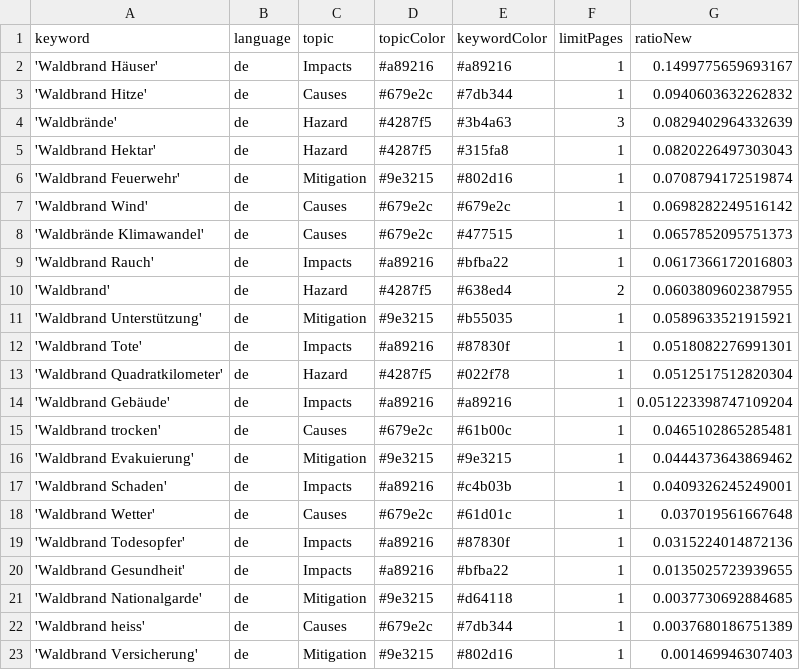
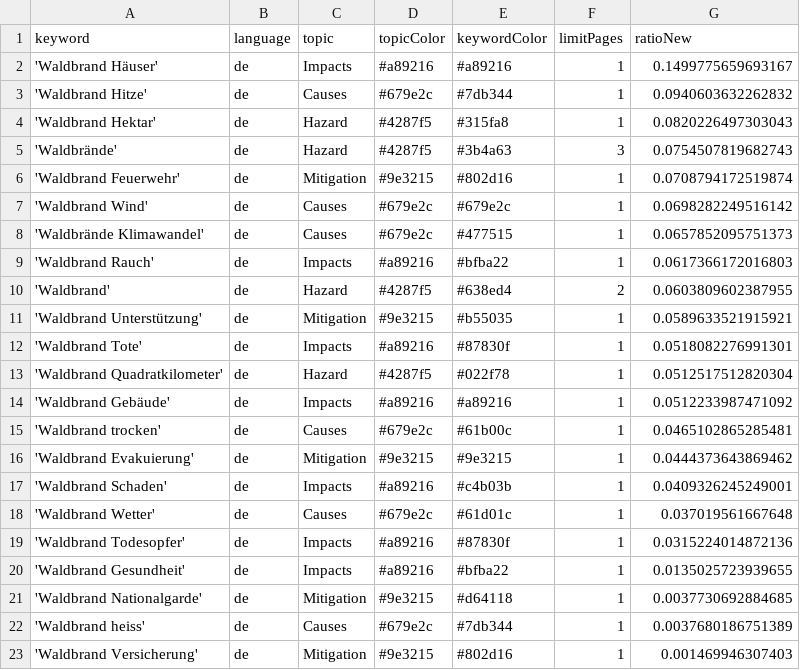
Before and after one commit to a-p312-news/winterIsComing, a CSV file: keywords.csv, drawn as a sheet.

Commit message:
Commit from GitHub Actions (harvest:0.0)

```diff
--- a/keywords.csv
+++ b/keywords.csv
@@ -3,4 +3,4 @@ keyword,language,topic,topicColor,keywordColor,limitPages,ratioNew
 'Waldbrand Hitze',de,Causes,#679e2c,#7db344,1,0.0940603632262832
-'Waldbrände',de,Hazard,#4287f5,#3b4a63,3,0.0829402964332639
 'Waldbrand Hektar',de,Hazard,#4287f5,#315fa8,1,0.0820226497303043
+'Waldbrände',de,Hazard,#4287f5,#3b4a63,3,0.0754507819682743
 'Waldbrand Feuerwehr',de,Mitigation,#9e3215,#802d16,1,0.0708794172519874
@@ -13,3 +13,3 @@ keyword,language,topic,topicColor,keywordColor,limitPages,ratioNew
 'Waldbrand Quadratkilometer',de,Hazard,#4287f5,#022f78,1,0.0512517512820304
-'Waldbrand Gebäude',de,Impacts,#a89216,#a89216,1,0.051223398747109204
+'Waldbrand Gebäude',de,Impacts,#a89216,#a89216,1,0.0512233987471092
 'Waldbrand trocken',de,Causes,#679e2c,#61b00c,1,0.0465102865285481
```
